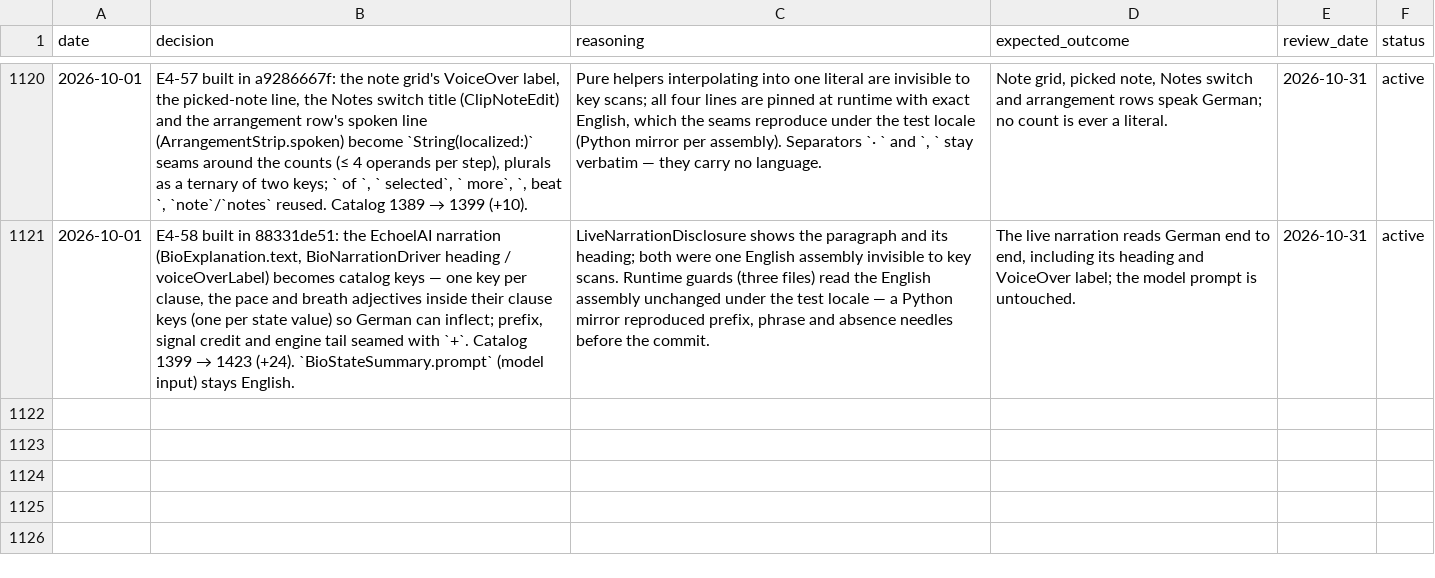
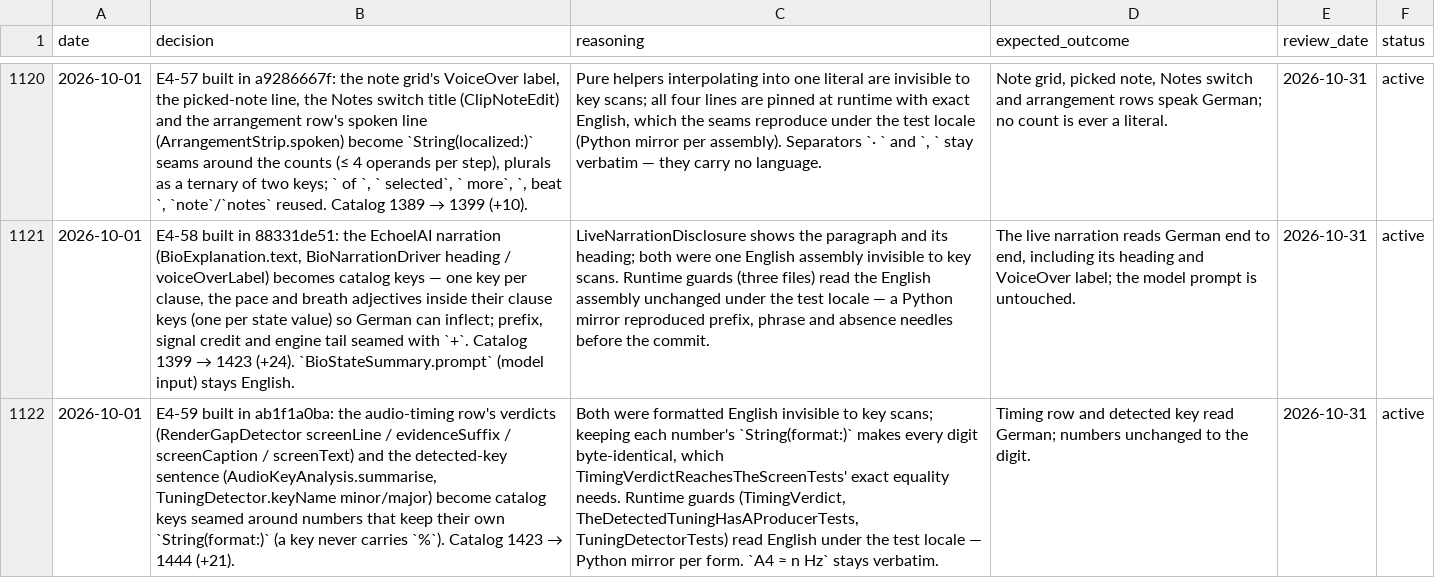
Before and after one commit to vibrationalforce/Echoelmusic, a CSV file: decisions.csv, drawn as a sheet; only a part is shown, gaps mark what is left out; the diff names each change by its address in the sheet, - before the commit and + after, or states it on an @@ line.

```diff
--- a/decisions.csv
+++ b/decisions.csv
+row 1122: 2026-10-01 | E4-59 built in ab1f1a0ba: the audio-timing row's verdicts (RenderGapDetector screenLine / evidenceSuffix / screenCaption / screenText) and the detected-key sentence (AudioKeyAnalysis.summarise, TuningDetector.keyName minor/major) become catalog keys seamed around numbers that keep their own `String(format:)` (a key never carries `%`). Catalog 1423 → 1444 (+21). | Both were formatted English invisible to key scans; keeping each number's `String(format:)` makes every digit byte-identical, which TimingVerdictReachesTheScreenTests' exact equality needs. Runtime guards (TimingVerdict, TheDetectedTuningHasAProducerTests, TuningDetectorTests) read English under the test locale — Python mirror per form. `A4 ≈ n Hz` stays verbatim. | Timing row and detected key read German; numbers unchanged to the digit. | 2026-10-31 | active
```
Also changed, not shown: 3 other files.
